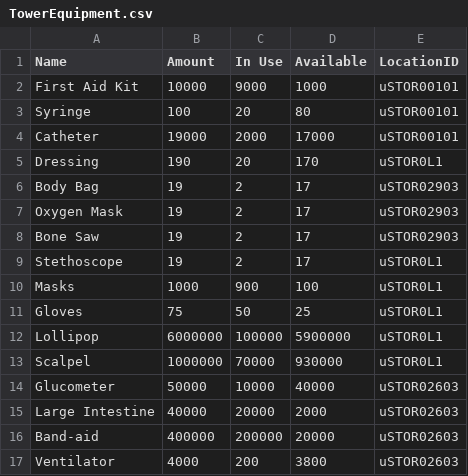
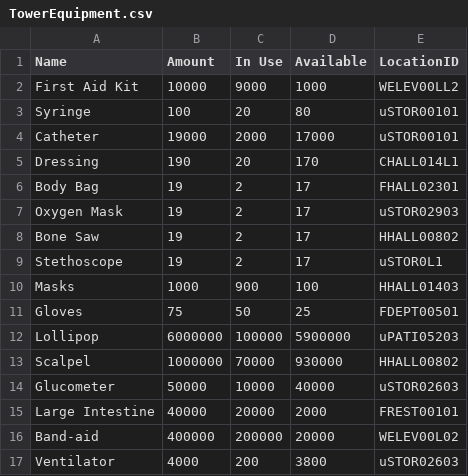
Before and after one commit to CS3733-D22-Team-U/CS3733-D22-Team-U-Prototype-2, a CSV file: src/main/resources/edu/wpi/cs3733/D22/teamU/csvTables/TowerEquipment.csv, drawn as a sheet.

Commit message:
changed equipment locations to various rooms and levels

```diff
--- a/src/main/resources/edu/wpi/cs3733/D22/teamU/csvTables/TowerEquipment.csv
+++ b/src/main/resources/edu/wpi/cs3733/D22/teamU/csvTables/TowerEquipment.csv
@@ -1,17 +1,17 @@
 Name,Amount,In Use,Available, LocationID
-First Aid Kit,10000,9000,1000,uSTOR00101
+First Aid Kit,10000,9000,1000,WELEV00LL2
 Syringe,100,20,80,uSTOR00101
 Catheter,19000,2000,17000,uSTOR00101
-Dressing,190,20,170,uSTOR0L1
-Body Bag,19,2,17,uSTOR02903
+Dressing,190,20,170,CHALL014L1
+Body Bag,19,2,17,FHALL02301
 Oxygen Mask,19,2,17,uSTOR02903
-Bone Saw,19,2,17,uSTOR02903
+Bone Saw,19,2,17,HHALL00802
 Stethoscope,19,2,17,uSTOR0L1
-Masks,1000,900,100,uSTOR0L1
-Gloves,75,50,25,uSTOR0L1
-Lollipop,6000000,100000,5900000,uSTOR0L1
-Scalpel,1000000,70000,930000,uSTOR0L1
+Masks,1000,900,100,HHALL01403
+Gloves,75,50,25,FDEPT00501
+Lollipop,6000000,100000,5900000,uPATI05203
+Scalpel,1000000,70000,930000,HHALL00802
 Glucometer,50000,10000,40000,uSTOR02603
-Large Intestine,40000,20000,2000,uSTOR02603
-Band-aid,400000,200000,20000,uSTOR02603
+Large Intestine,40000,20000,2000,FREST00101
+Band-aid,400000,200000,20000,WELEV00L02
 Ventilator,4000,200,3800,uSTOR02603
```
